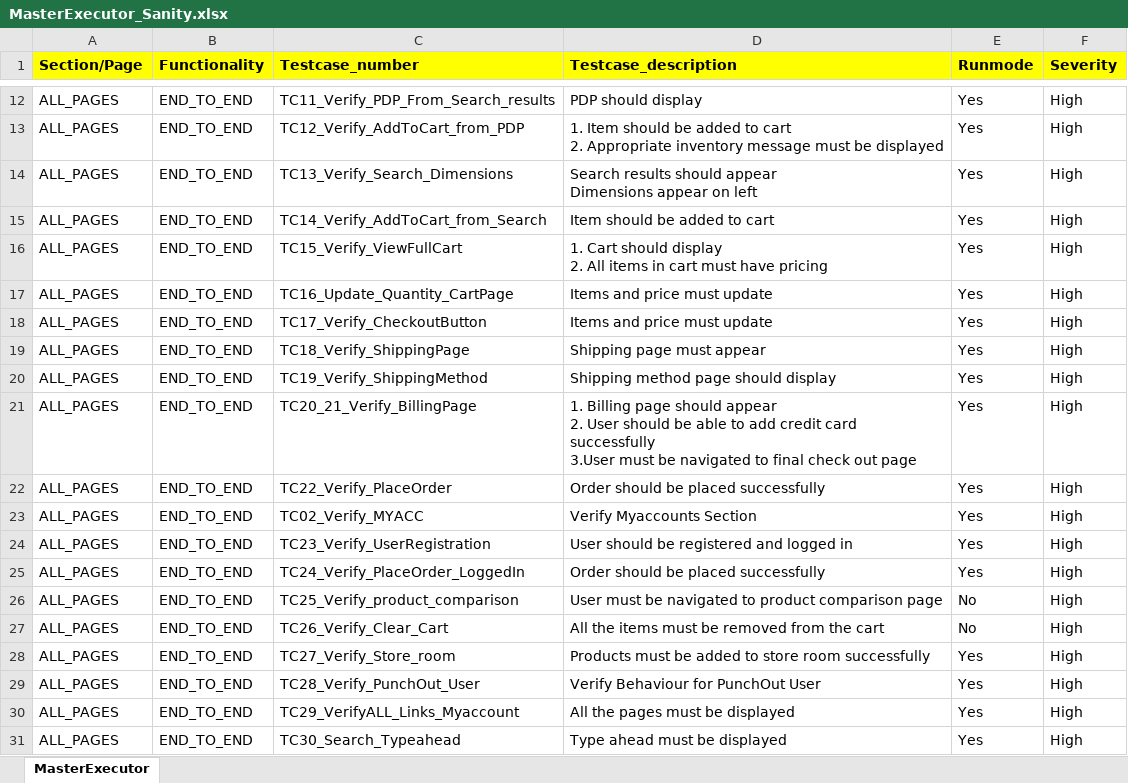
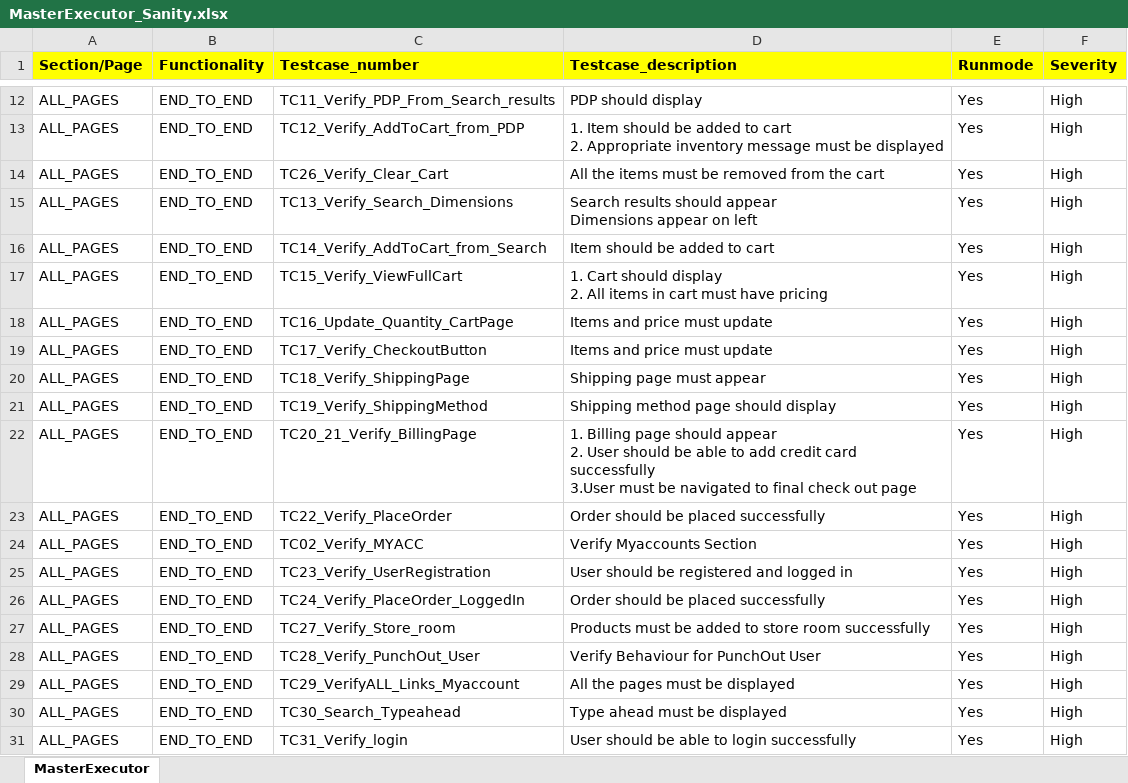
Before and after one commit to RKLogixal/KAMAN_Sanity, an Excel workbook: Input_files/Master_executors/MasterExecutor_Sanity.xlsx, sheet MasterExecutor, drawn as a sheet; only a part is shown, gaps mark what is left out; the shorter side is filled out with more unchanged rows; values as stored, in another font and other column widths than the file's, no borders; removed rows and columns are numbered as before the commit, all else as after; the diff names each change by its address in the sheet, - before the commit and + after, or states it on an @@ line.

```diff
--- a/Input_files/Master_executors/MasterExecutor_Sanity.xlsx (sheet MasterExecutor)
+++ b/Input_files/Master_executors/MasterExecutor_Sanity.xlsx (sheet MasterExecutor)
+row 14: ALL_PAGES | END_TO_END | TC26_Verify_Clear_Cart | All the items must be removed from the cart | Yes | High
-row 26: ALL_PAGES | END_TO_END | TC25_Verify_product_comparison | User must be navigated to product comparison page | No | High
-row 27: ALL_PAGES | END_TO_END | TC26_Verify_Clear_Cart | All the items must be removed from the cart | No | High
```
Also changed, not shown: 2 other files.
